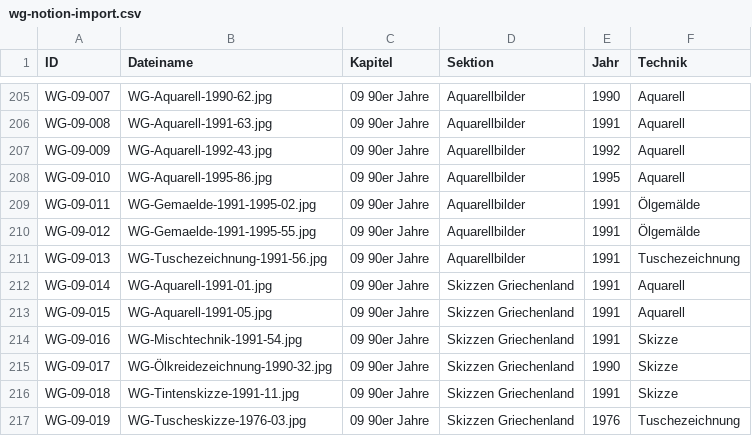
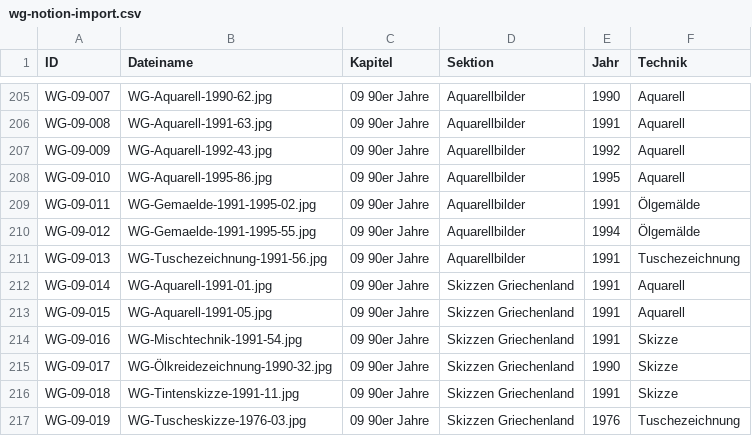
Before and after one commit to biigJ/friday-circle, a CSV file: data/sources/wg-notion-import.csv, drawn as a sheet; only a part is shown, gaps mark what is left out.

```diff
--- a/data/sources/wg-notion-import.csv
+++ b/data/sources/wg-notion-import.csv
@@ -209,3 +209,3 @@ WG-09-010,WG-Aquarell-1995-86.jpg,09 90er Jahre,Aquarellbilder,1995,Aquarell
 WG-09-011,WG-Gemaelde-1991-1995-02.jpg,09 90er Jahre,Aquarellbilder,1991,Ölgemälde
-WG-09-012,WG-Gemaelde-1991-1995-55.jpg,09 90er Jahre,Aquarellbilder,1991,Ölgemälde
+WG-09-012,WG-Gemaelde-1991-1995-55.jpg,09 90er Jahre,Aquarellbilder,1994,Ölgemälde
 WG-09-013,WG-Tuschezeichnung-1991-56.jpg,09 90er Jahre,Aquarellbilder,1991,Tuschezeichnung
```
Also changed, not shown: 12 other files.
